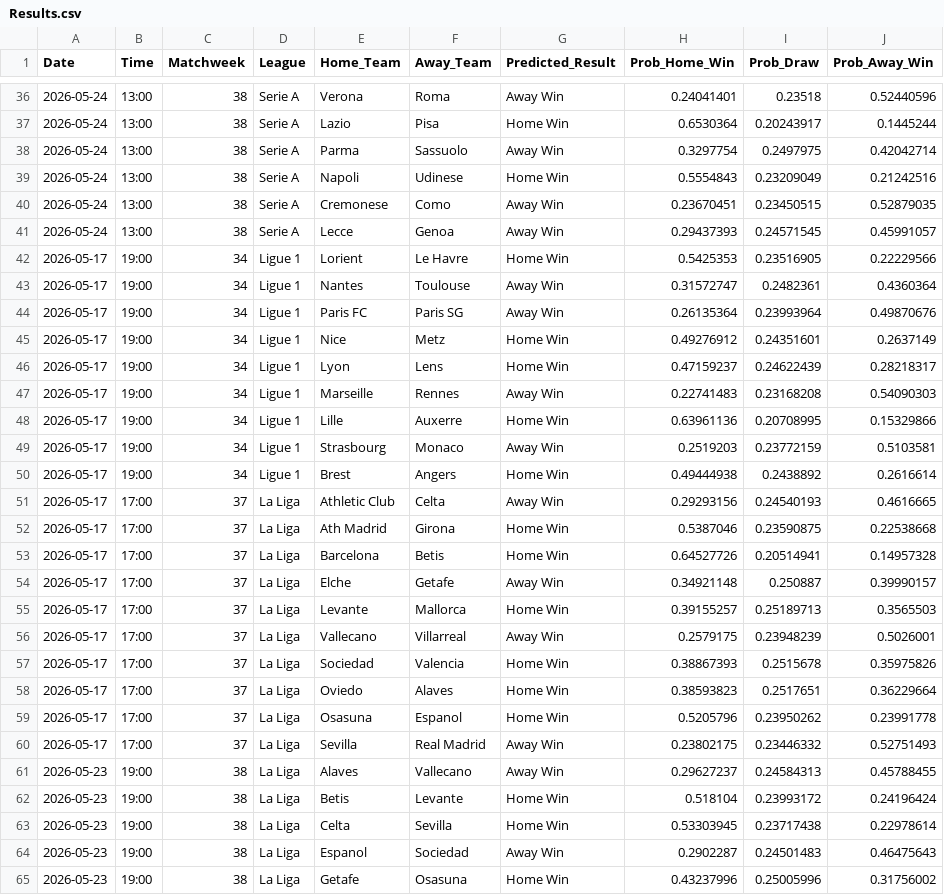
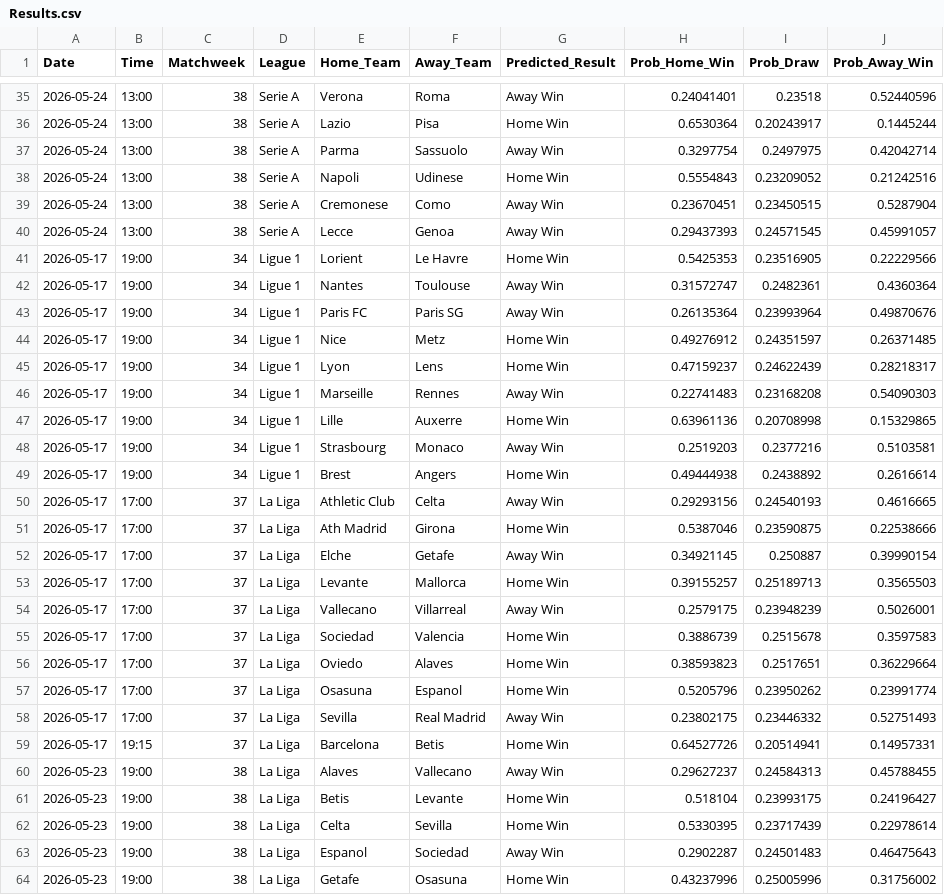
Before and after one commit to tl0375/PredictingFootballMatchesWorkflow, a CSV file: Results.csv, drawn as a sheet; only a part is shown, gaps mark what is left out; the diff covers the shown part only.

```diff
--- a/Results.csv
+++ b/Results.csv
@@ -38,4 +37,4 @@ Date,Time,Matchweek,League,Home_Team,Away_Team,Predicted_Result,Prob_Home_Win,Pr
 2026-05-24,13:00,38,Serie A,Parma,Sassuolo,Away Win,0.3297754,0.2497975,0.42042714
-2026-05-24,13:00,38,Serie A,Napoli,Udinese,Home Win,0.5554843,0.23209049,0.21242516
-2026-05-24,13:00,38,Serie A,Cremonese,Como,Away Win,0.23670451,0.23450515,0.52879035
+2026-05-24,13:00,38,Serie A,Napoli,Udinese,Home Win,0.5554843,0.23209052,0.21242516
+2026-05-24,13:00,38,Serie A,Cremonese,Como,Away Win,0.23670451,0.23450515,0.5287904
 2026-05-24,13:00,38,Serie A,Lecce,Genoa,Away Win,0.29437393,0.24571545,0.45991057
@@ -44,21 +43,21 @@ Date,Time,Matchweek,League,Home_Team,Away_Team,Predicted_Result,Prob_Home_Win,Pr
 2026-05-17,19:00,34,Ligue 1,Paris FC,Paris SG,Away Win,0.26135364,0.23993964,0.49870676
-2026-05-17,19:00,34,Ligue 1,Nice,Metz,Home Win,0.49276912,0.24351601,0.2637149
+2026-05-17,19:00,34,Ligue 1,Nice,Metz,Home Win,0.49276912,0.24351597,0.26371485
 2026-05-17,19:00,34,Ligue 1,Lyon,Lens,Home Win,0.47159237,0.24622439,0.28218317
 2026-05-17,19:00,34,Ligue 1,Marseille,Rennes,Away Win,0.22741483,0.23168208,0.54090303
-2026-05-17,19:00,34,Ligue 1,Lille,Auxerre,Home Win,0.63961136,0.20708995,0.15329866
-2026-05-17,19:00,34,Ligue 1,Strasbourg,Monaco,Away Win,0.2519203,0.23772159,0.5103581
+2026-05-17,19:00,34,Ligue 1,Lille,Auxerre,Home Win,0.63961136,0.20708998,0.15329865
+2026-05-17,19:00,34,Ligue 1,Strasbourg,Monaco,Away Win,0.2519203,0.2377216,0.5103581
 2026-05-17,19:00,34,Ligue 1,Brest,Angers,Home Win,0.49444938,0.2438892,0.2616614
 2026-05-17,17:00,37,La Liga,Athletic Club,Celta,Away Win,0.29293156,0.24540193,0.4616665
-2026-05-17,17:00,37,La Liga,Ath Madrid,Girona,Home Win,0.5387046,0.23590875,0.22538668
-2026-05-17,17:00,37,La Liga,Barcelona,Betis,Home Win,0.64527726,0.20514941,0.14957328
-2026-05-17,17:00,37,La Liga,Elche,Getafe,Away Win,0.34921148,0.250887,0.39990157
+2026-05-17,17:00,37,La Liga,Ath Madrid,Girona,Home Win,0.5387046,0.23590875,0.22538666
+2026-05-17,17:00,37,La Liga,Elche,Getafe,Away Win,0.34921145,0.250887,0.39990154
 2026-05-17,17:00,37,La Liga,Levante,Mallorca,Home Win,0.39155257,0.25189713,0.3565503
 2026-05-17,17:00,37,La Liga,Vallecano,Villarreal,Away Win,0.2579175,0.23948239,0.5026001
-2026-05-17,17:00,37,La Liga,Sociedad,Valencia,Home Win,0.38867393,0.2515678,0.35975826
+2026-05-17,17:00,37,La Liga,Sociedad,Valencia,Home Win,0.3886739,0.2515678,0.3597583
 2026-05-17,17:00,37,La Liga,Oviedo,Alaves,Home Win,0.38593823,0.2517651,0.36229664
-2026-05-17,17:00,37,La Liga,Osasuna,Espanol,Home Win,0.5205796,0.23950262,0.23991778
+2026-05-17,17:00,37,La Liga,Osasuna,Espanol,Home Win,0.5205796,0.23950262,0.23991774
 2026-05-17,17:00,37,La Liga,Sevilla,Real Madrid,Away Win,0.23802175,0.23446332,0.52751493
+2026-05-17,19:15,37,La Liga,Barcelona,Betis,Home Win,0.64527726,0.20514941,0.14957331
 2026-05-23,19:00,38,La Liga,Alaves,Vallecano,Away Win,0.29627237,0.24584313,0.45788455
-2026-05-23,19:00,38,La Liga,Betis,Levante,Home Win,0.518104,0.23993172,0.24196424
-2026-05-23,19:00,38,La Liga,Celta,Sevilla,Home Win,0.53303945,0.23717438,0.22978614
+2026-05-23,19:00,38,La Liga,Betis,Levante,Home Win,0.518104,0.23993175,0.24196427
+2026-05-23,19:00,38,La Liga,Celta,Sevilla,Home Win,0.5330395,0.23717439,0.22978614
 2026-05-23,19:00,38,La Liga,Espanol,Sociedad,Away Win,0.2902287,0.24501483,0.46475643
```
Also changed, not shown: 1 removed row and 30 edited cells elsewhere in this file, 1 other file.
